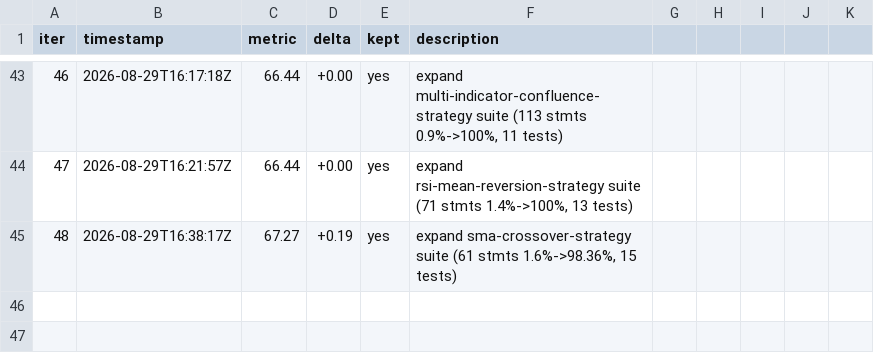
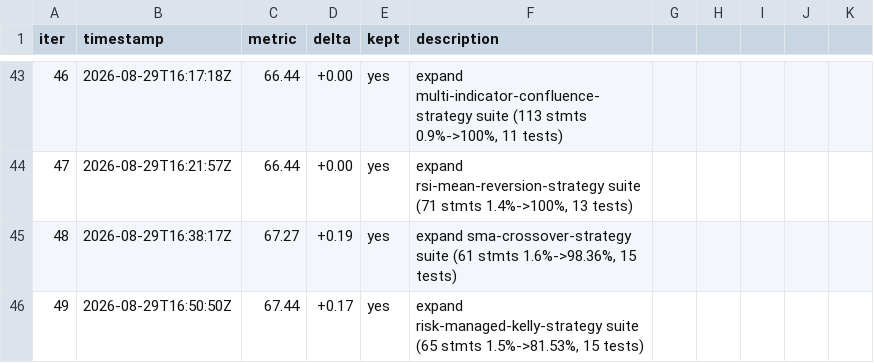
Before and after one commit to minhlongs/algo-trader, a TSV file: loop-results.tsv, drawn as a sheet; only a part is shown, gaps mark what is left out.

Commit message:
chore: record coverage loop iteration 49

```diff
--- a/loop-results.tsv
+++ b/loop-results.tsv
@@ -45 +45,2 @@ iter	timestamp	metric	delta	kept	description
 48	2026-08-29T16:38:17Z	67.27	+0.19	yes	expand sma-crossover-strategy suite (61 stmts 1.6%->98.36%, 15 tests)
+49	2026-08-29T16:50:50Z	67.44	+0.17	yes	expand risk-managed-kelly-strategy suite (65 stmts 1.5%->81.53%, 15 tests)
```
